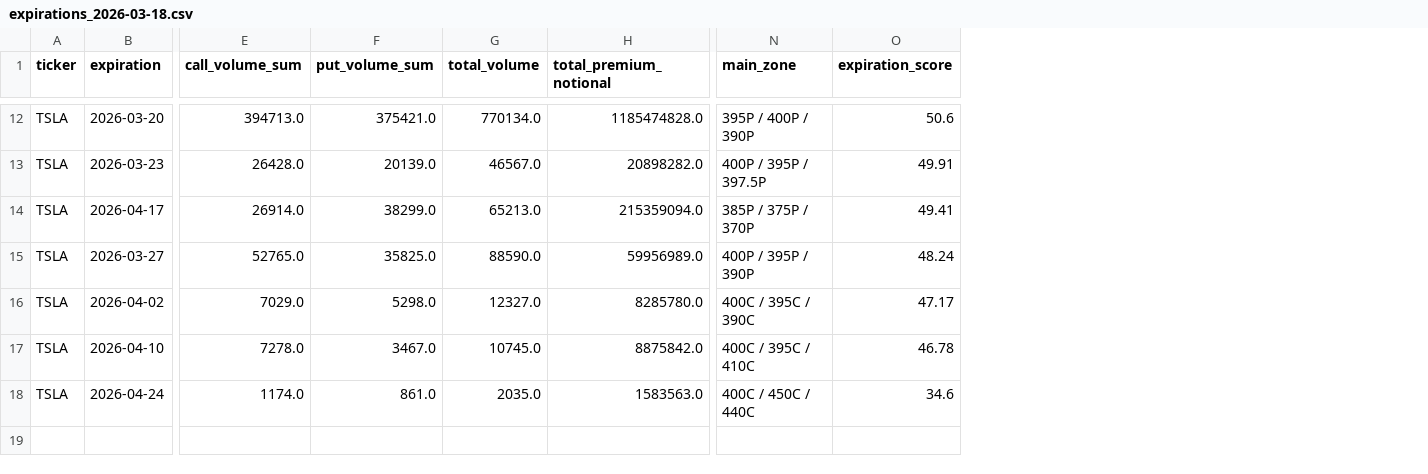
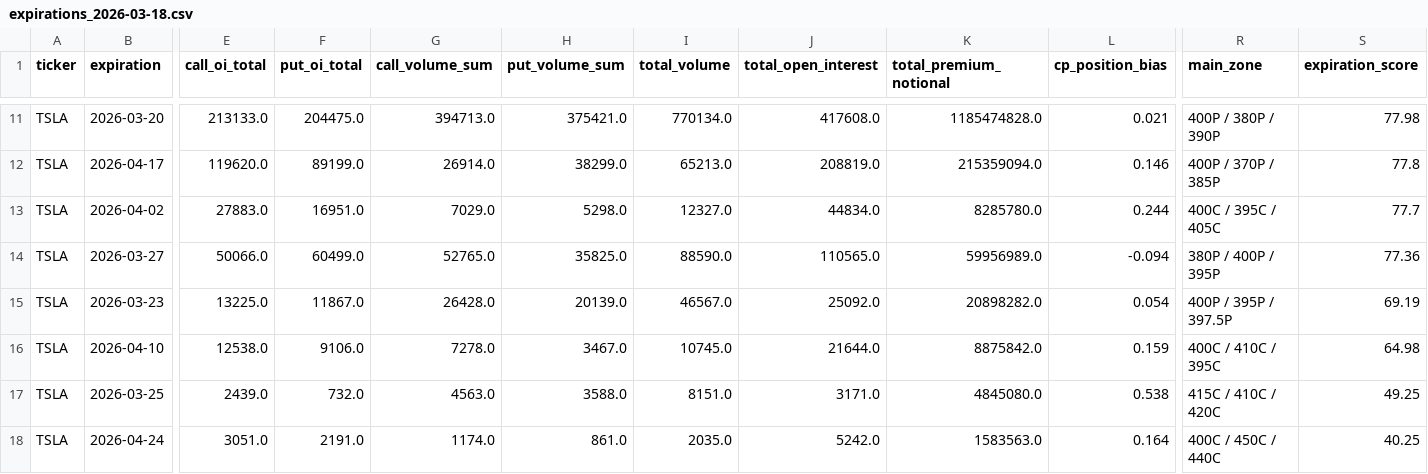
Before and after one commit to Jacker2099/options-screener, a CSV file: reports/daily/expirations_2026-03-18.csv, drawn as a sheet; only a part is shown, gaps mark what is left out; removed rows and columns are numbered as before the commit, all else as after; rows hold the shown columns only; the diff covers the shown part only; the diff names each change by its address in the sheet, - before the commit and + after, or states it on an @@ line.

```diff
--- a/reports/daily/expirations_2026-03-18.csv
+++ b/reports/daily/expirations_2026-03-18.csv
+column E (call_oi_total), rows 11-12: 213133.0 | 119620.0; rows 14-16: 50066.0 | 13225.0 | 12538.0; row 18: 3051.0
+column F (put_oi_total), rows 11-12: 204475.0 | 89199.0; rows 14-16: 60499.0 | 11867.0 | 9106.0; row 18: 2191.0
+column J (total_open_interest), rows 11-12: 417608.0 | 208819.0; rows 14-16: 110565.0 | 25092.0 | 21644.0; row 18: 5242.0
+column L (cp_position_bias), rows 11-12: 0.021 | 0.146; rows 14-16: -0.094 | 0.054 | 0.159; row 18: 0.164
-R11 (main_zone): 395P / 400P / 390P
+R11 (main_zone): 400P / 380P / 390P
-S11 (expiration_score): 50.6
+S11 (expiration_score): 77.98
-row 13: TSLA | 2026-03-23 | 26428.0 | 20139.0 | 46567.0 | 20898282.0 | 400P / 395P / 397.5P | 49.91
-R12 (main_zone): 385P / 375P / 370P
+R12 (main_zone): 400P / 370P / 385P
-S12 (expiration_score): 49.41
+S12 (expiration_score): 77.8
+row 13: TSLA | 2026-04-02 | 27883.0 | 16951.0 | 7029.0 | 5298.0 | 12327.0 | 44834.0 | 8285780.0 | 0.244 | 400C / 395C / 405C | 77.7
-R14 (main_zone): 400P / 395P / 390P
+R14 (main_zone): 380P / 400P / 395P
-S14 (expiration_score): 48.24
+S14 (expiration_score): 77.36
-B15 (expiration): 2026-04-02
+B15 (expiration): 2026-03-23
-G15 (call_volume_sum): 7029.0
+G15 (call_volume_sum): 26428.0
-H15 (put_volume_sum): 5298.0
+H15 (put_volume_sum): 20139.0
-I15 (total_volume): 12327.0
+I15 (total_volume): 46567.0
-K15 (total_premium_notional): 8285780.0
+K15 (total_premium_notional): 20898282.0
-R15 (main_zone): 400C / 395C / 390C
+R15 (main_zone): 400P / 395P / 397.5P
-S15 (expiration_score): 47.17
+S15 (expiration_score): 69.19
-R16 (main_zone): 400C / 395C / 410C
+R16 (main_zone): 400C / 410C / 395C
-S16 (expiration_score): 46.78
+S16 (expiration_score): 64.98
+row 17: TSLA | 2026-03-25 | 2439.0 | 732.0 | 4563.0 | 3588.0 | 8151.0 | 3171.0 | 4845080.0 | 0.538 | 415C / 410C / 420C | 49.25
-S18 (expiration_score): 34.6
+S18 (expiration_score): 40.25
```
Also changed, not shown: 2 added rows, 3 removed rows and 24 edited cells elsewhere in this file, reports/daily/signals_2026-03-18.csv, 4 other files.
